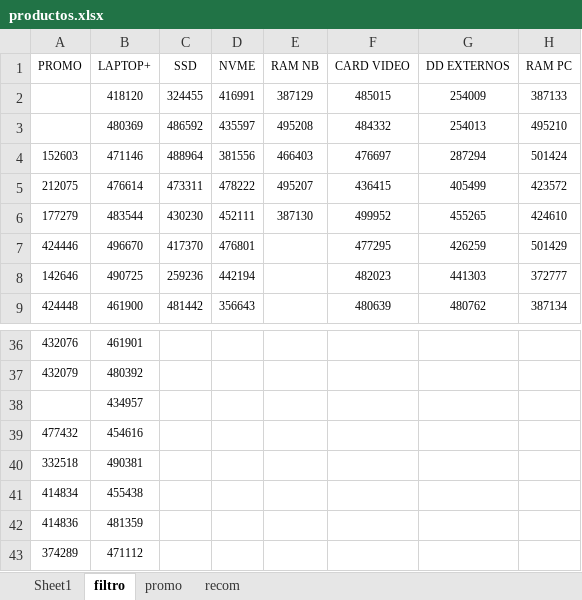
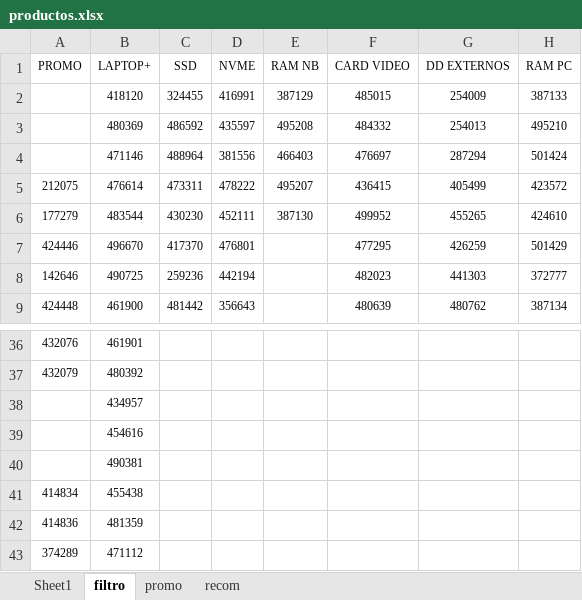
Before and after one commit to scperu/store, an Excel workbook: productos.xlsx, sheet filtro, drawn as a sheet; only a part is shown, gaps mark what is left out; values as stored, in another font and other column widths than the file's, no borders; table styles not drawn; the diff names each change by its address in the sheet, - before the commit and + after, or states it on an @@ line.

```diff
--- a/productos.xlsx (sheet filtro)
+++ b/productos.xlsx (sheet filtro)
-A4 (PROMO): 152603
+A4 (PROMO): (empty)
-A39 (PROMO): 477432
+A39 (PROMO): (empty)
-A40 (PROMO): 332518
+A40 (PROMO): (empty)
```
Also changed, not shown: sheet Sheet1, formulas that keep their value.
